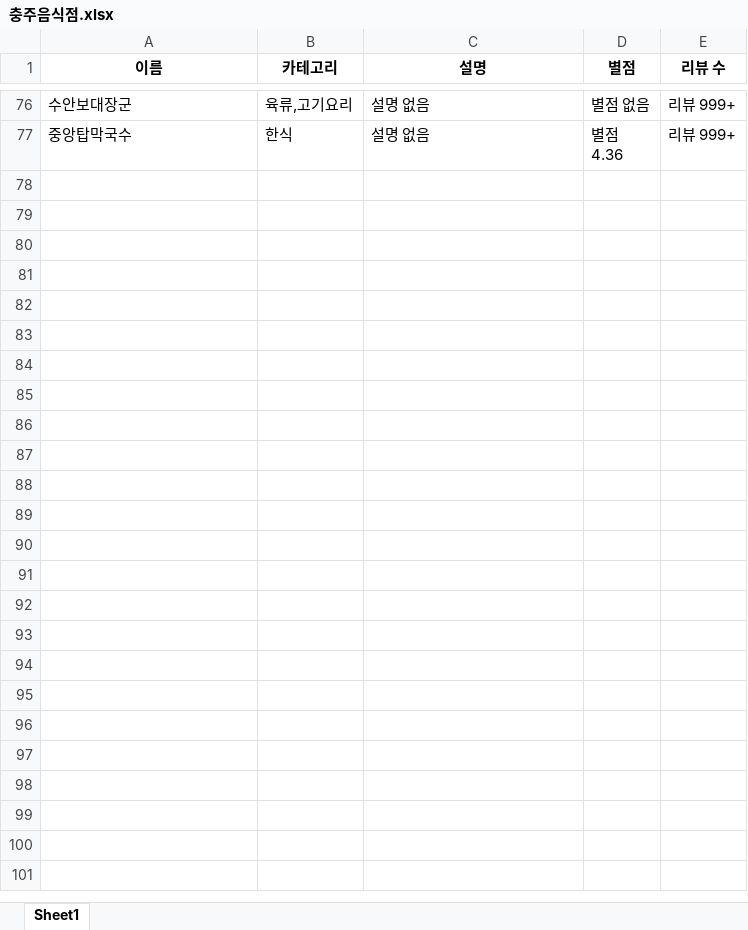
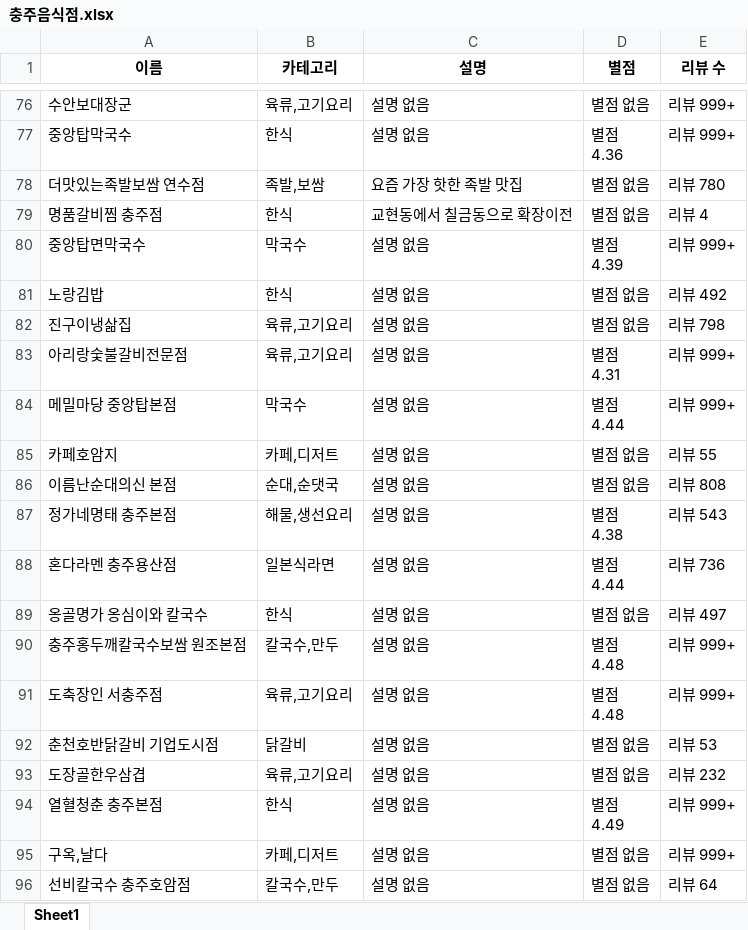
Before and after one commit to baqnngg/Crawling, an Excel workbook: 충주음식점.xlsx, sheet Sheet1, drawn as a sheet; only a part is shown, gaps mark what is left out; values as stored, in another font and other column widths than the file's, no borders; ↵ is a line break in a cell; the diff covers the shown part only; the diff names each change by its address in the sheet, - before the commit and + after, or states it on an @@ line.

```diff
--- a/충주음식점.xlsx (sheet Sheet1)
+++ b/충주음식점.xlsx (sheet Sheet1)
+row 78: 더맛있는족발보쌈 연수점 | 족발,보쌈 | 요즘 가장 핫한 족발 맛집 | 별점 없음 | 리뷰 780
+row 79: 명품갈비찜 충주점 | 한식 | 교현동에서 칠금동으로 확장이전 | 별점 없음 | 리뷰 4
+row 80: 중앙탑면막국수 | 막국수 | 설명 없음 | 별점 ↵ 4.39 | 리뷰 999+
+row 81: 노랑김밥 | 한식 | 설명 없음 | 별점 없음 | 리뷰 492
+row 82: 진구이냉삶집 | 육류,고기요리 | 설명 없음 | 별점 없음 | 리뷰 798
+row 83: 아리랑숯불갈비전문점 | 육류,고기요리 | 설명 없음 | 별점 ↵ 4.31 | 리뷰 999+
+row 84: 메밀마당 중앙탑본점 | 막국수 | 설명 없음 | 별점 ↵ 4.44 | 리뷰 999+
+row 85: 카페호암지 | 카페,디저트 | 설명 없음 | 별점 없음 | 리뷰 55
+row 86: 이름난순대의신 본점 | 순대,순댓국 | 설명 없음 | 별점 없음 | 리뷰 808
+row 87: 정가네명태 충주본점 | 해물,생선요리 | 설명 없음 | 별점 ↵ 4.38 | 리뷰 543
+row 88: 혼다라멘 충주용산점 | 일본식라면 | 설명 없음 | 별점 ↵ 4.44 | 리뷰 736
+row 89: 옹골명가 옹심이와 칼국수 | 한식 | 설명 없음 | 별점 없음 | 리뷰 497
+row 90: 충주홍두깨칼국수보쌈 원조본점 | 칼국수,만두 | 설명 없음 | 별점 ↵ 4.48 | 리뷰 999+
+row 91: 도축장인 서충주점 | 육류,고기요리 | 설명 없음 | 별점 ↵ 4.48 | 리뷰 999+
+row 92: 춘천호반닭갈비 기업도시점 | 닭갈비 | 설명 없음 | 별점 없음 | 리뷰 53
+row 93: 도장골한우삼겹 | 육류,고기요리 | 설명 없음 | 별점 없음 | 리뷰 232
+row 94: 열혈청춘 충주본점 | 한식 | 설명 없음 | 별점 ↵ 4.49 | 리뷰 999+
+row 95: 구옥,날다 | 카페,디저트 | 설명 없음 | 별점 없음 | 리뷰 999+
+row 96: 선비칼국수 충주호암점 | 칼국수,만두 | 설명 없음 | 별점 없음 | 리뷰 64
```
Also changed, not shown: 220 added rows, 3 removed rows, 5 moved rows and 4 edited cells elsewhere in this sheet, 2 other files.
